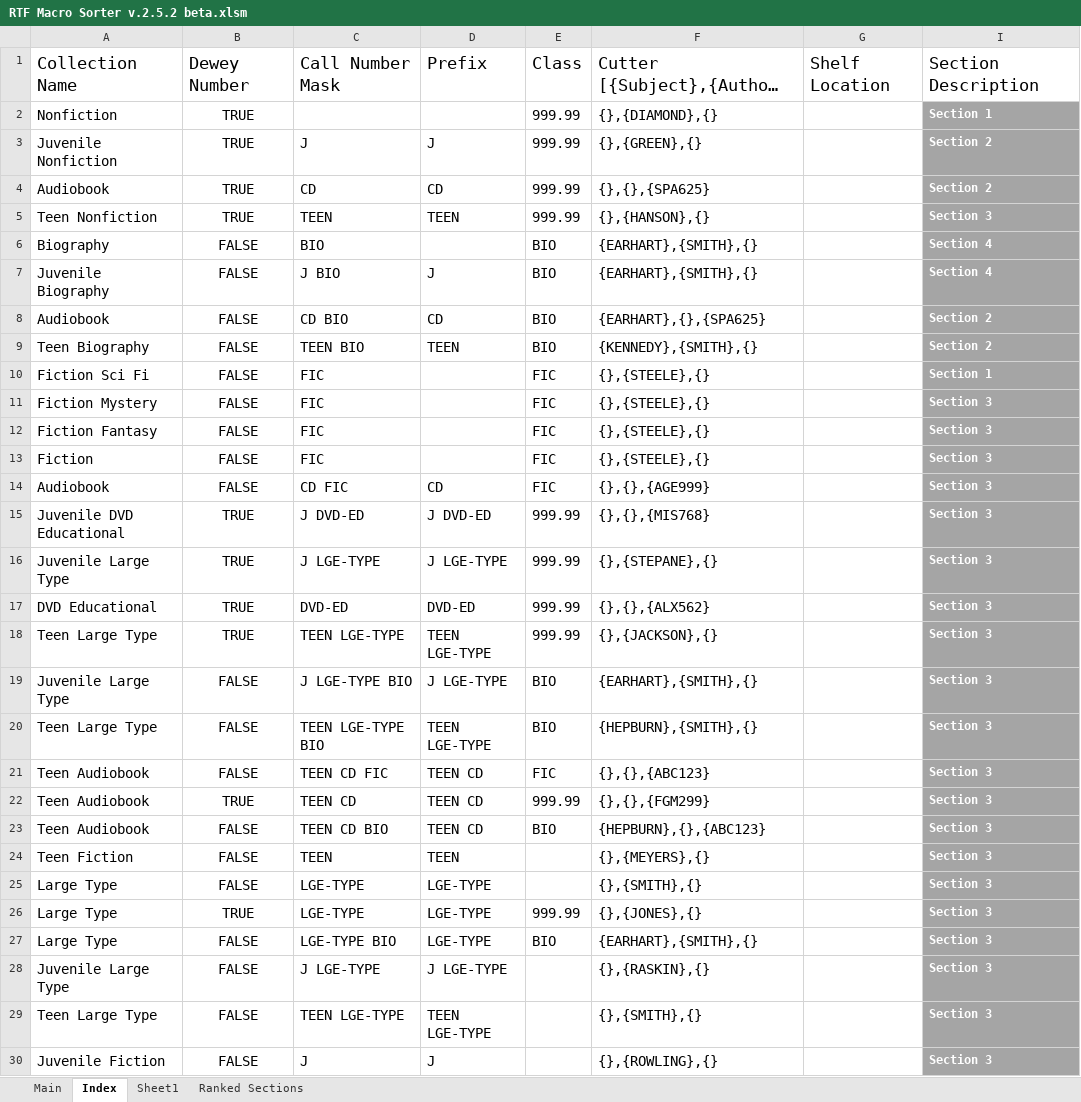
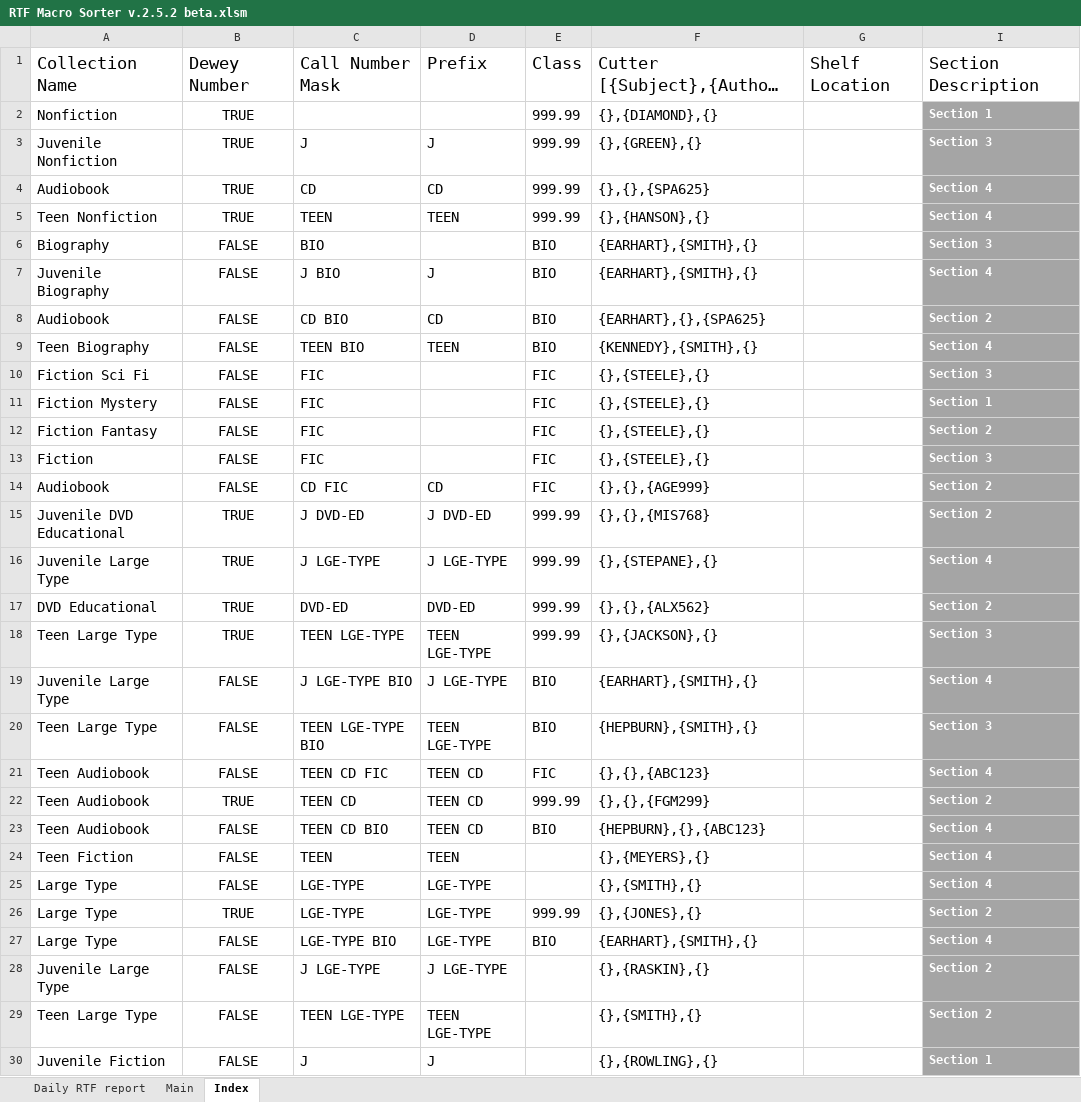
Before and after one commit to bkiltoff/RTFprototypes, an Excel workbook: Macro File/RTF Macro Sorter v.2.5.2 beta.xlsm, sheet Index, drawn as a sheet; only a part is shown; long unchanged cells end in …; values as stored, in another font and other column widths than the file's, no borders; charts and pictures and conditional formats and table styles not drawn; the diff covers the shown part only; the diff names each change by its address in the sheet, - before the commit and + after, or states it on an @@ line.

```diff
--- a/Macro File/RTF Macro Sorter v.2.5.2 beta.xlsm (sheet Index)
+++ b/Macro File/RTF Macro Sorter v.2.5.2 beta.xlsm (sheet Index)
-sheet tab: Sheet1
@@ sheet tab hidden: Ranked Sections @@
+sheet tab: Daily RTF report
-I3: Section 2
+I3: Section 3
-I4: Section 2
+I4: Section 4
-I5: Section 3
+I5: Section 4
-I6: Section 4
+I6: Section 3
-I9: Section 2
+I9: Section 4
-I10: Section 1
+I10: Section 3
-I11: Section 3
+I11: Section 1
-I12: Section 3
+I12: Section 2
-I14:I15: Section 3
+I14:I15: Section 2
-I16: Section 3
+I16: Section 4
-I17: Section 3
+I17: Section 2
-I19: Section 3
+I19: Section 4
-I21: Section 3
+I21: Section 4
-I22: Section 3
+I22: Section 2
-I23:I25: Section 3
+I23:I25: Section 4
-I26: Section 3
+I26: Section 2
-I27: Section 3
+I27: Section 4
-I28:I29: Section 3
+I28:I29: Section 2
-I30: Section 3
+I30: Section 1
```
Also changed, not shown: 109 edited cells elsewhere in this sheet, formulas that keep their value, charts or pictures.
